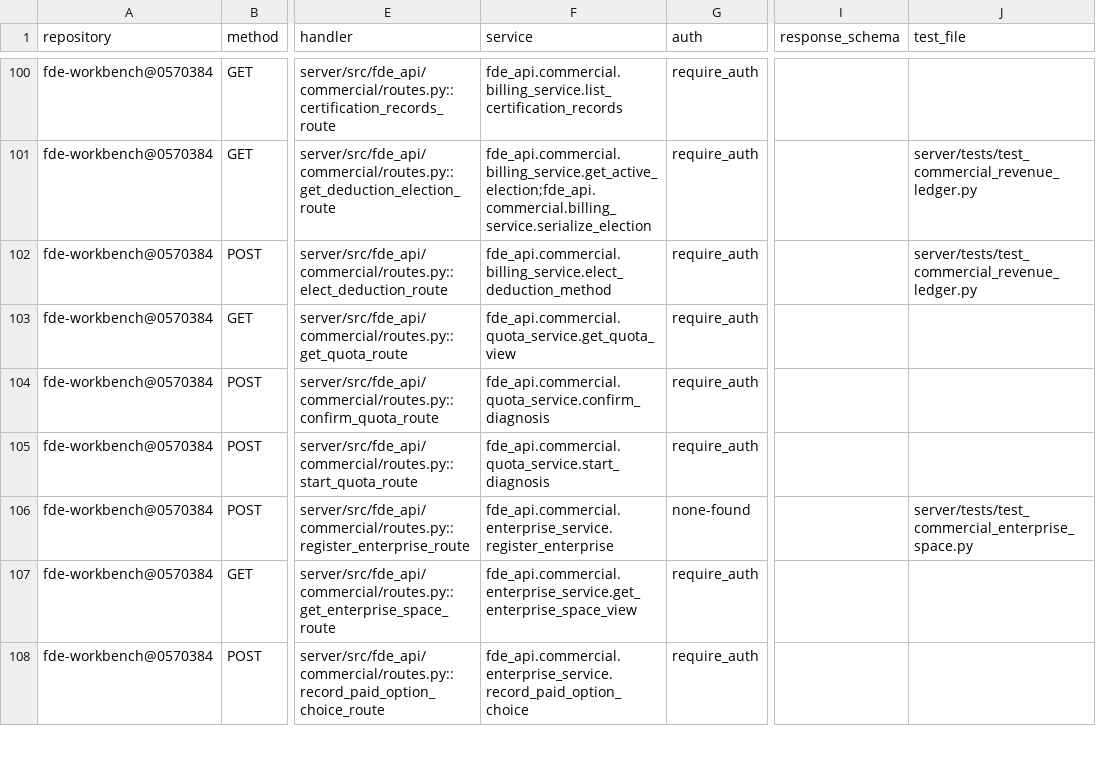
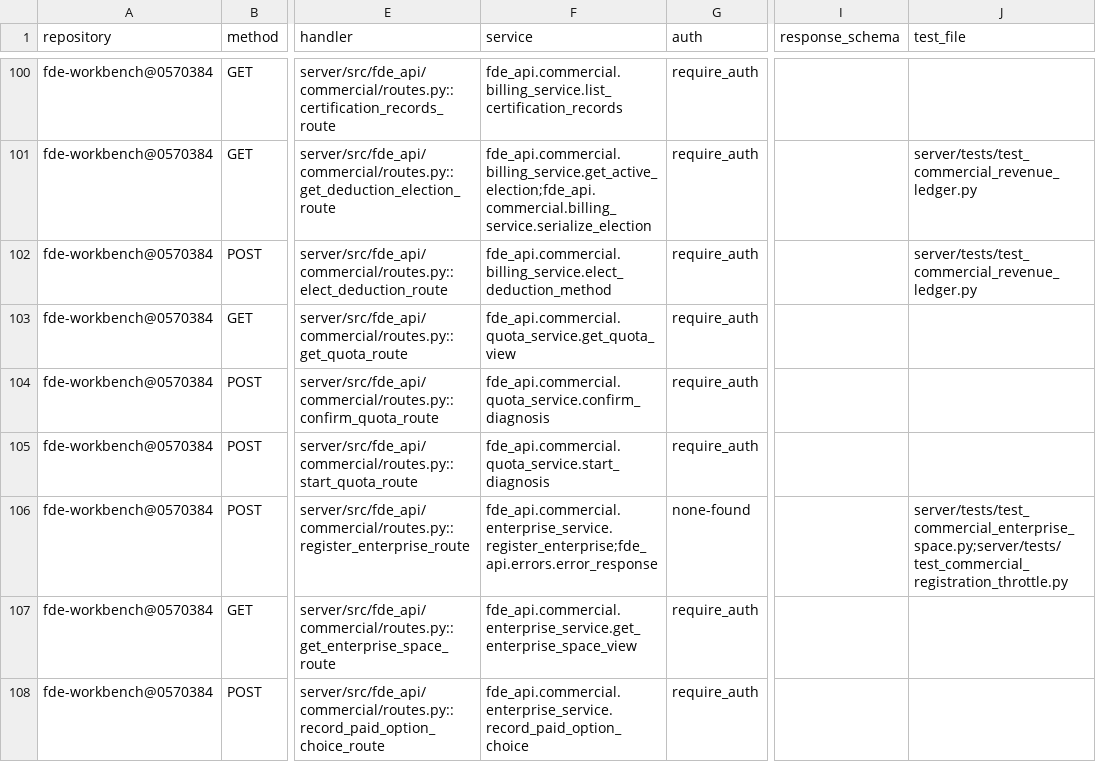
Before and after one commit to caishide/fde-workbench, a CSV file: docs/audit/v3-route-inventory.csv, drawn as a sheet; only a part is shown, gaps mark what is left out; the diff names each change by its address in the sheet, - before the commit and + after, or states it on an @@ line.

Commit message:
docs(审计): 路由清单随上游 #279 重生成——注册面节流改写 handler 后富化列同步
rebase 融合上游 #279（注册面节流）后现测：`POST /api/v1/commercial/enterprise-registrations`
的 handler 改为经 `fde_api.errors.error_response`，源侧新增 `test_commercial_registration_throttle.py`
——路由清单该行的「服务调用」与「测试」两列随之变化（路由条数不变，仍 447）。

结构口径现测逐位一致（审计脚本自报）：447 路由 / 50 蓝图 / 146 业务表 / 58 迁移，
单链 head `f3a9c7e1d5b2`；archify 图纸防陈旧闸绿；mypy 官方闸 279 基线不变；
定向 80 passed（诊断 26 + 污染钉 7 + 结构/迁移/蓝图/路由同步四套 + 上游注册面节流 11）。

本轮 rebase 后 pytest 收集预期推进至 2691＝2665（上游 #279 +11）＋本轮 +26；
终值以本 PR CI 实测为准。

```diff
--- a/docs/audit/v3-route-inventory.csv
+++ b/docs/audit/v3-route-inventory.csv
-F106 (service): fde_api.commercial.enterprise_service.register_enterprise
+F106 (service): fde_api.commercial.enterprise_service.register_enterprise;fde_api.errors.error_response
-J106 (test_file): server/tests/test_commercial_enterprise_space.py
+J106 (test_file): server/tests/test_commercial_enterprise_space.py;server/tests/test_commercial_registration_throttle.py
```
